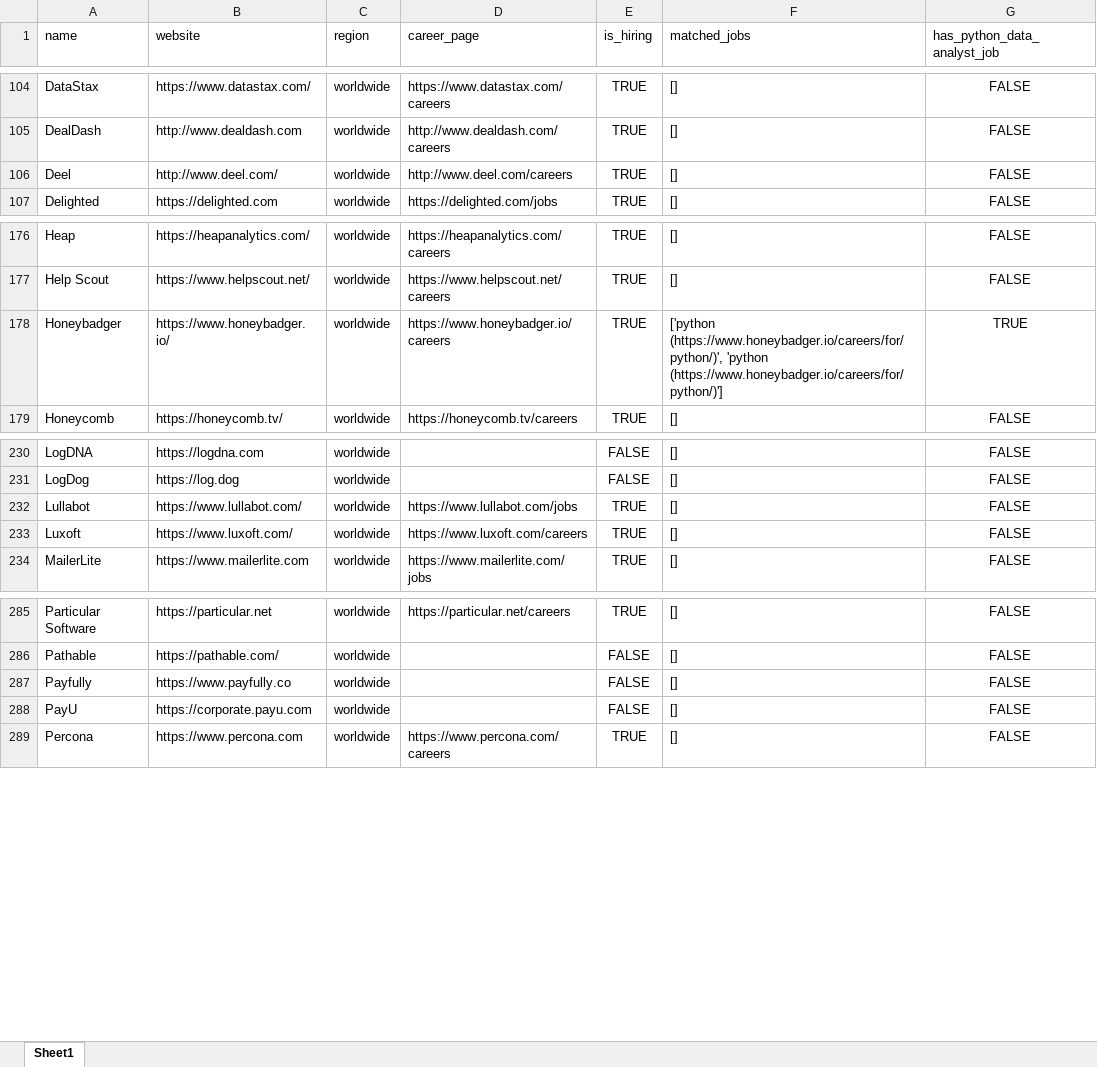
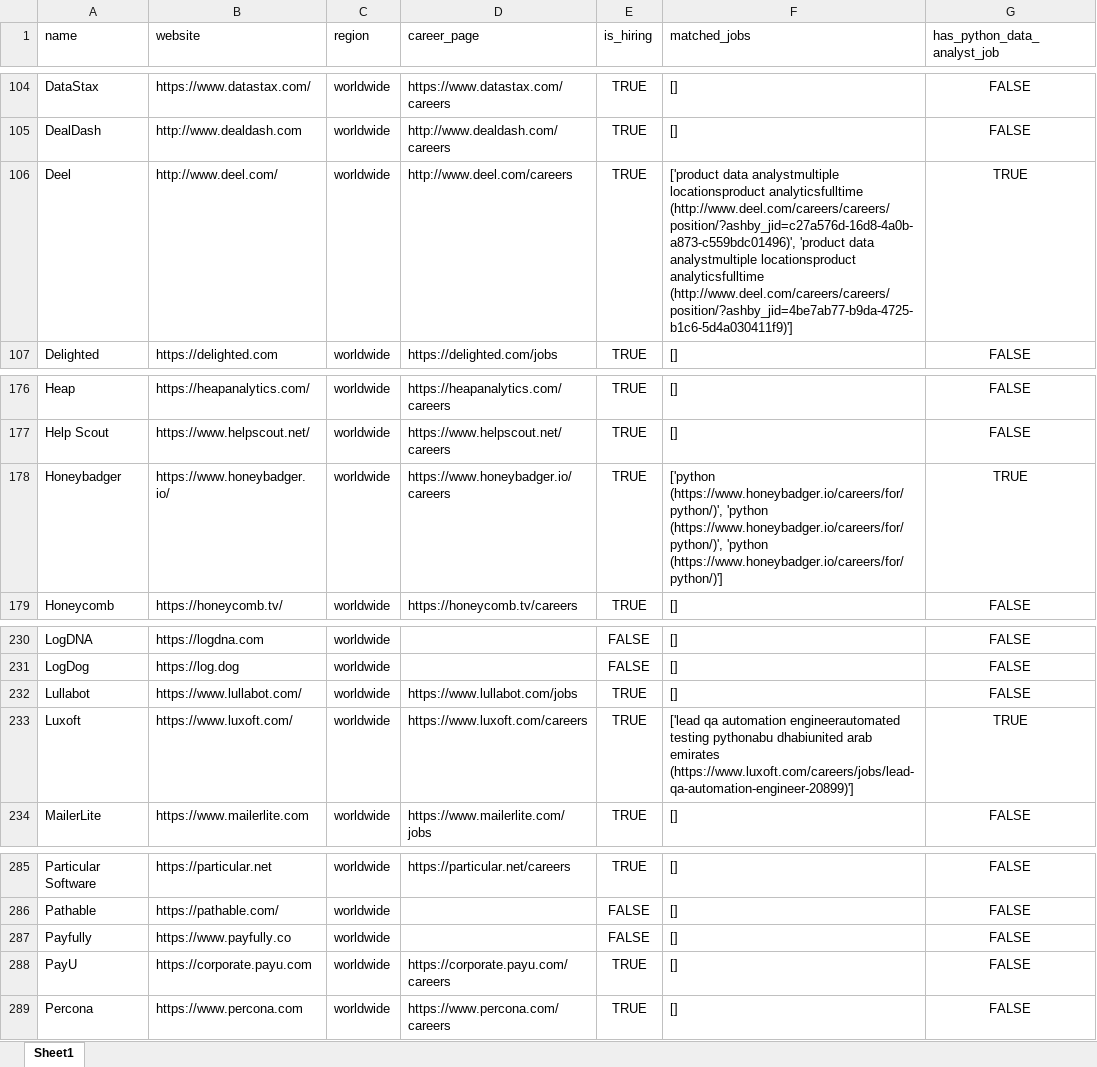
Before and after one commit to ChiaraVan1/remote-job-monitor, an Excel workbook: remote_companies_with_python_jobs_cached.xlsx, sheet Sheet1, drawn as a sheet; only a part is shown, gaps mark what is left out; values as stored, in another font and other column widths than the file's, no borders; the diff names each change by its address in the sheet, - before the commit and + after, or states it on an @@ line.

```diff
--- a/remote_companies_with_python_jobs_cached.xlsx (sheet Sheet1)
+++ b/remote_companies_with_python_jobs_cached.xlsx (sheet Sheet1)
-F106 (matched_jobs): []
+F106 (matched_jobs): ['product data analystmultiple locationsproduct analyticsfulltime (http://www.deel.com/careers/careers/position/?ashby_jid=c27a576d-16d8-4a0b-a873-c559bdc01496)', 'product data analystmultiple locationsproduct analyticsfulltime (http://www.deel.com/careers/careers/position/?ashby_jid=4be7ab77-b9da-4725-b1c6-5d4a030411f9)']
-G106 (has_python_data_analyst_job): FALSE
+G106 (has_python_data_analyst_job): TRUE
-F178 (matched_jobs): …(https://www.honeybadger.io/careers/for/python/)', 'python (https://www.honeybadger.io/careers/for/python/)']
+F178 (matched_jobs): …(https://www.honeybadger.io/careers/for/python/)', 'python (https://www.honeybadger.io/careers/for/python/)', 'python (https://www.honeybadger.io/careers/for/python/)']
-F233 (matched_jobs): []
+F233 (matched_jobs): ['lead qa automation engineerautomated testing pythonabu dhabiunited arab emirates (https://www.luxoft.com/careers/jobs/lead-qa-automation-engineer-20899)']
-G233 (has_python_data_analyst_job): FALSE
+G233 (has_python_data_analyst_job): TRUE
-D288 (career_page): (empty)
+D288 (career_page): https://corporate.payu.com/careers
-E288 (is_hiring): FALSE
+E288 (is_hiring): TRUE
```
Also changed, not shown: 1 other file.
